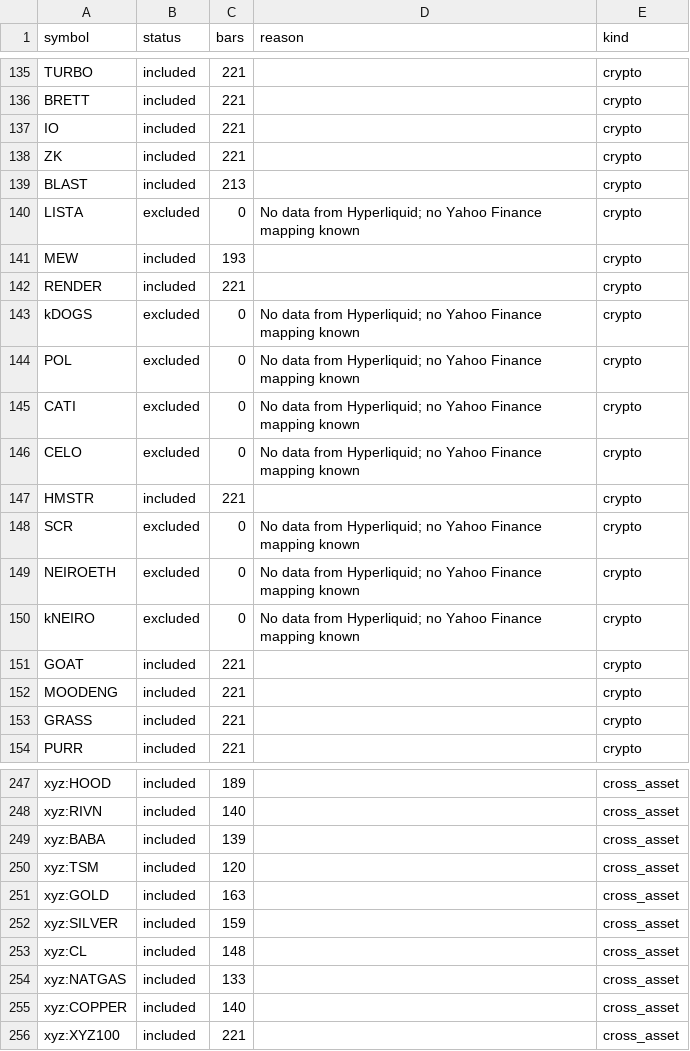
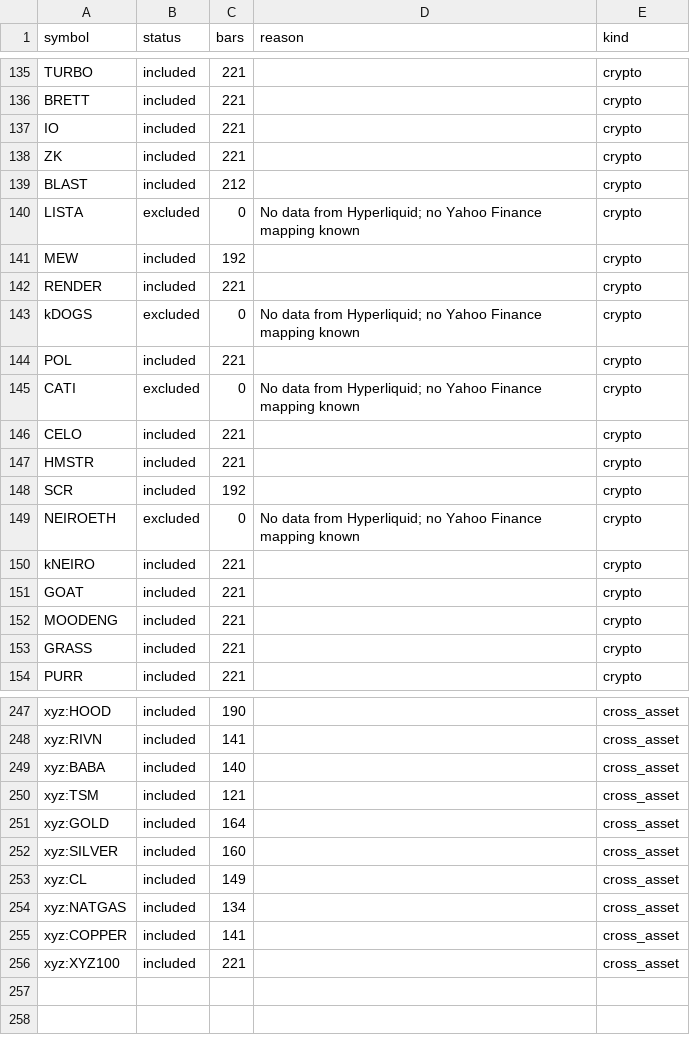
Before and after one commit to akiforge-lab/hyperliquid-momentum-scanner, a CSV file: output/pair_universe_debug.csv, drawn as a sheet; only a part is shown, gaps mark what is left out; the diff covers the shown part only; the diff names each change by its address in the sheet, - before the commit and + after, or states it on an @@ line.

```diff
--- a/output/pair_universe_debug.csv
+++ b/output/pair_universe_debug.csv
-C139 (bars): 213
+C139 (bars): 212
-C141 (bars): 193
+C141 (bars): 192
-B144 (status): excluded
+B144 (status): included
-C144 (bars): 0
+C144 (bars): 221
-D144 (reason): No data from Hyperliquid; no Yahoo Finance mapping known
+D144 (reason): (empty)
-B146 (status): excluded
+B146 (status): included
-C146 (bars): 0
+C146 (bars): 221
-D146 (reason): No data from Hyperliquid; no Yahoo Finance mapping known
+D146 (reason): (empty)
-B148 (status): excluded
+B148 (status): included
-C148 (bars): 0
+C148 (bars): 192
-D148 (reason): No data from Hyperliquid; no Yahoo Finance mapping known
+D148 (reason): (empty)
-B150 (status): excluded
+B150 (status): included
-C150 (bars): 0
+C150 (bars): 221
-D150 (reason): No data from Hyperliquid; no Yahoo Finance mapping known
+D150 (reason): (empty)
-C247 (bars): 189
+C247 (bars): 190
-C248 (bars): 140
+C248 (bars): 141
-C249 (bars): 139
+C249 (bars): 140
-C250 (bars): 120
+C250 (bars): 121
-C251 (bars): 163
+C251 (bars): 164
-C252 (bars): 159
+C252 (bars): 160
-C253 (bars): 148
+C253 (bars): 149
-C254 (bars): 133
+C254 (bars): 134
-C255 (bars): 140
+C255 (bars): 141
```
Also changed, not shown: 38 edited cells elsewhere in this file, output/all_rankings.csv, output/missing_symbols.csv, 8 other files.
